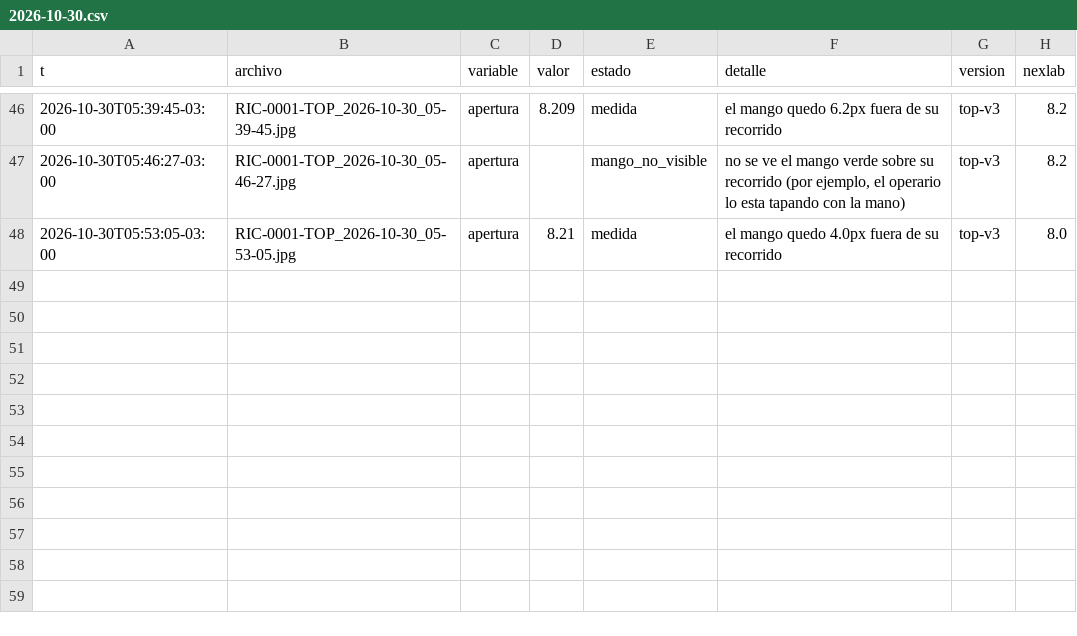
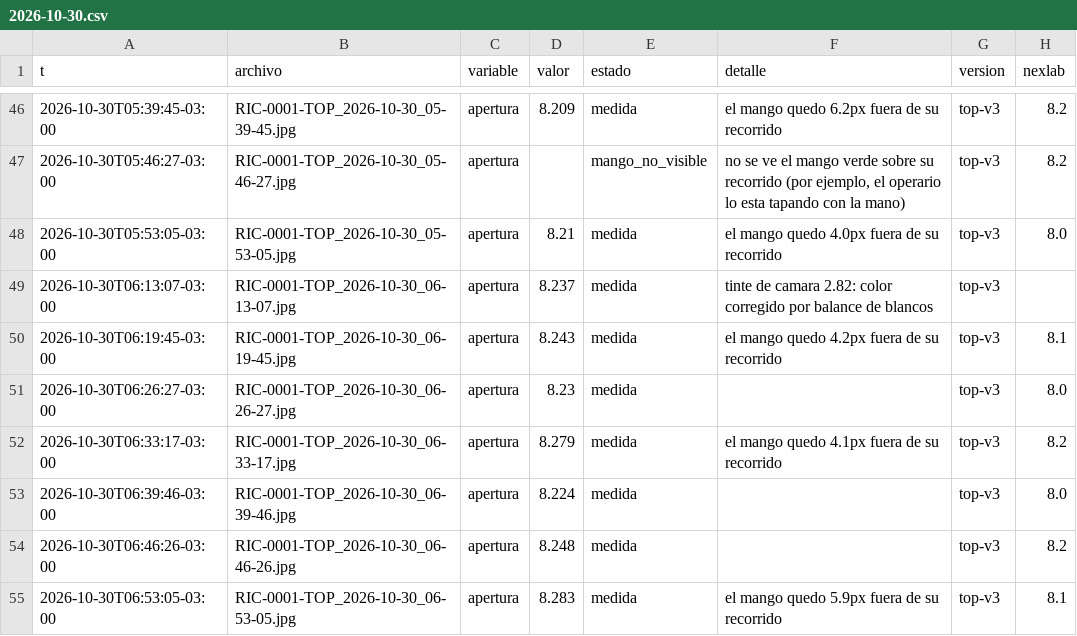
Before and after one commit to Andyyff/tesis-saman, a CSV file: datos/lecturas/top/2026-10-30.csv, drawn as a sheet; only a part is shown, gaps mark what is left out; the diff names each change by its address in the sheet, - before the commit and + after, or states it on an @@ line.

```diff
--- a/datos/lecturas/top/2026-10-30.csv
+++ b/datos/lecturas/top/2026-10-30.csv
+row 49: 2026-10-30T06:13:07-03:00 | RIC-0001-TOP_2026-10-30_06-13-07.jpg | apertura | 8.237 | medida | tinte de camara 2.82: color corregido por balance de blancos | top-v3
+row 50: 2026-10-30T06:19:45-03:00 | RIC-0001-TOP_2026-10-30_06-19-45.jpg | apertura | 8.243 | medida | el mango quedo 4.2px fuera de su recorrido | top-v3 | 8.1
+row 51: 2026-10-30T06:26:27-03:00 | RIC-0001-TOP_2026-10-30_06-26-27.jpg | apertura | 8.23 | medida |  | top-v3 | 8.0
+row 52: 2026-10-30T06:33:17-03:00 | RIC-0001-TOP_2026-10-30_06-33-17.jpg | apertura | 8.279 | medida | el mango quedo 4.1px fuera de su recorrido | top-v3 | 8.2
+row 53: 2026-10-30T06:39:46-03:00 | RIC-0001-TOP_2026-10-30_06-39-46.jpg | apertura | 8.224 | medida |  | top-v3 | 8.0
+row 54: 2026-10-30T06:46:26-03:00 | RIC-0001-TOP_2026-10-30_06-46-26.jpg | apertura | 8.248 | medida |  | top-v3 | 8.2
+row 55: 2026-10-30T06:53:05-03:00 | RIC-0001-TOP_2026-10-30_06-53-05.jpg | apertura | 8.283 | medida | el mango quedo 5.9px fuera de su recorrido | top-v3 | 8.1
```
Also changed, not shown: datos/lecturas/amp/2026-10-30.csv, datos/lecturas/clima/2026-10-30.csv, 8 other files.
